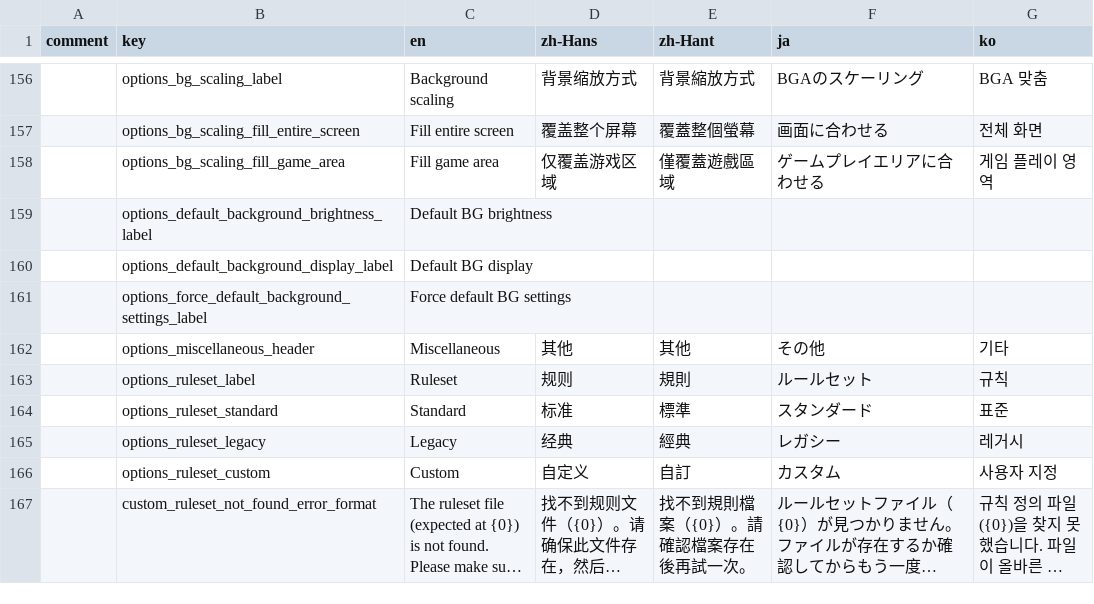
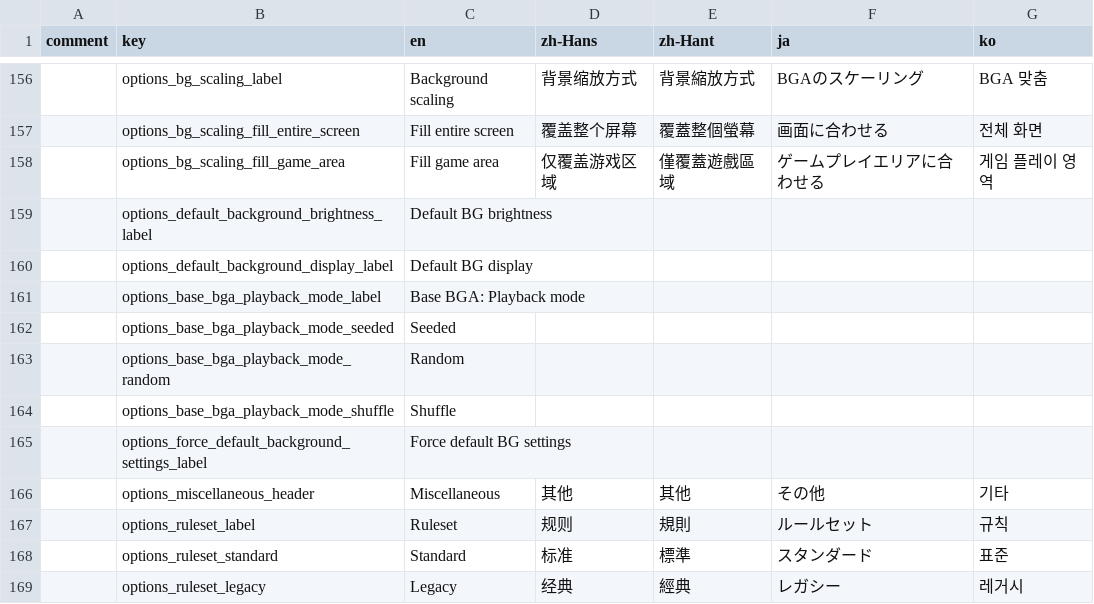
Before and after one commit to Noisysundae/techmania-ns, a CSV file: TECHMANIA/Assets/String Table.csv, drawn as a sheet; only a part is shown, gaps mark what is left out; the shorter side is filled out with more unchanged rows; long unchanged cells end in …; the diff names each change by its address in the sheet, - before the commit and + after, or states it on an @@ line.

Commit message:
Base BGA: Add Playback Mode Dropdown in Options

```diff
--- a/TECHMANIA/Assets/String Table.csv
+++ b/TECHMANIA/Assets/String Table.csv
+row 161:  | options_base_bga_playback_mode_label | Base BGA: Playback mode
+row 162:  | options_base_bga_playback_mode_seeded | Seeded
+row 163:  | options_base_bga_playback_mode_random | Random
+row 164:  | options_base_bga_playback_mode_shuffle | Shuffle
```
Also changed, not shown: 5 other files.
